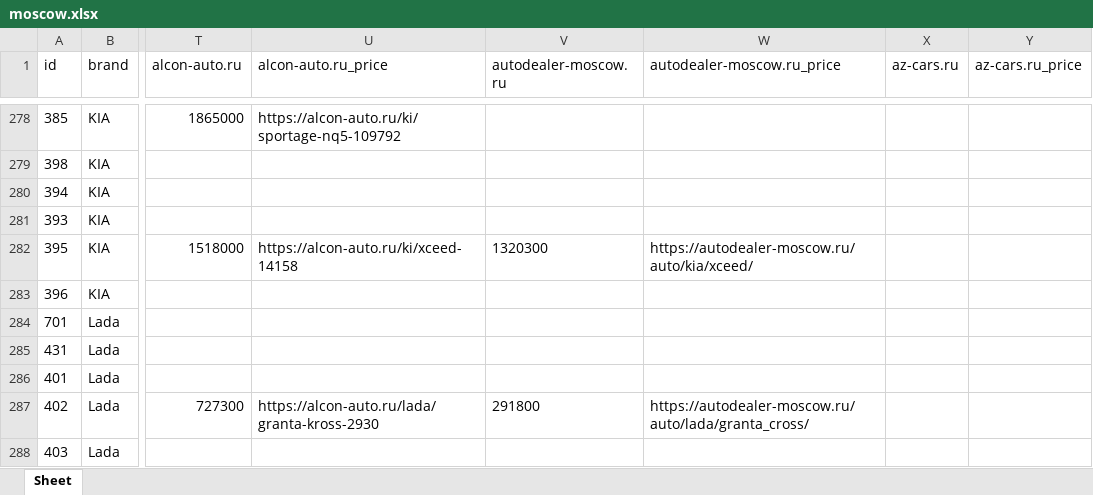
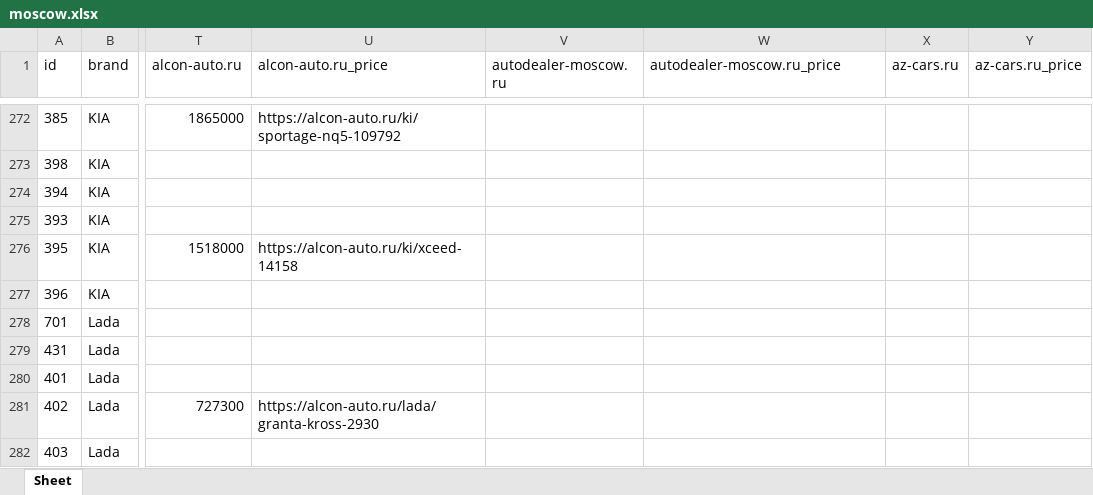
Before and after one commit to AlekseyNushtaev/AutoPars010824, an Excel workbook: xlsx/moscow.xlsx, sheet Sheet, drawn as a sheet; only a part is shown, gaps mark what is left out; values as stored, in another font and other column widths than the file's, no borders; addresses are those after the commit; the diff covers the shown part only; the diff names each change by its address in the sheet, - before the commit and + after, or states it on an @@ line.

```diff
--- a/xlsx/moscow.xlsx (sheet Sheet)
+++ b/xlsx/moscow.xlsx (sheet Sheet)
-V276 (autodealer-moscow.ru): 1320300
+V276 (autodealer-moscow.ru): (empty)
-W276 (autodealer-moscow.ru_price): https://autodealer-moscow.ru/auto/kia/xceed/
+W276 (autodealer-moscow.ru_price): (empty)
-V281 (autodealer-moscow.ru): 291800
+V281 (autodealer-moscow.ru): (empty)
-W281 (autodealer-moscow.ru_price): https://autodealer-moscow.ru/auto/lada/granta_cross/
+W281 (autodealer-moscow.ru_price): (empty)
```
Also changed, not shown: 12 removed rows and 442 edited cells elsewhere in this sheet, xlsx/chelyabinsk.xlsx, xlsx/krasnodar.xlsx, 28 other files.
